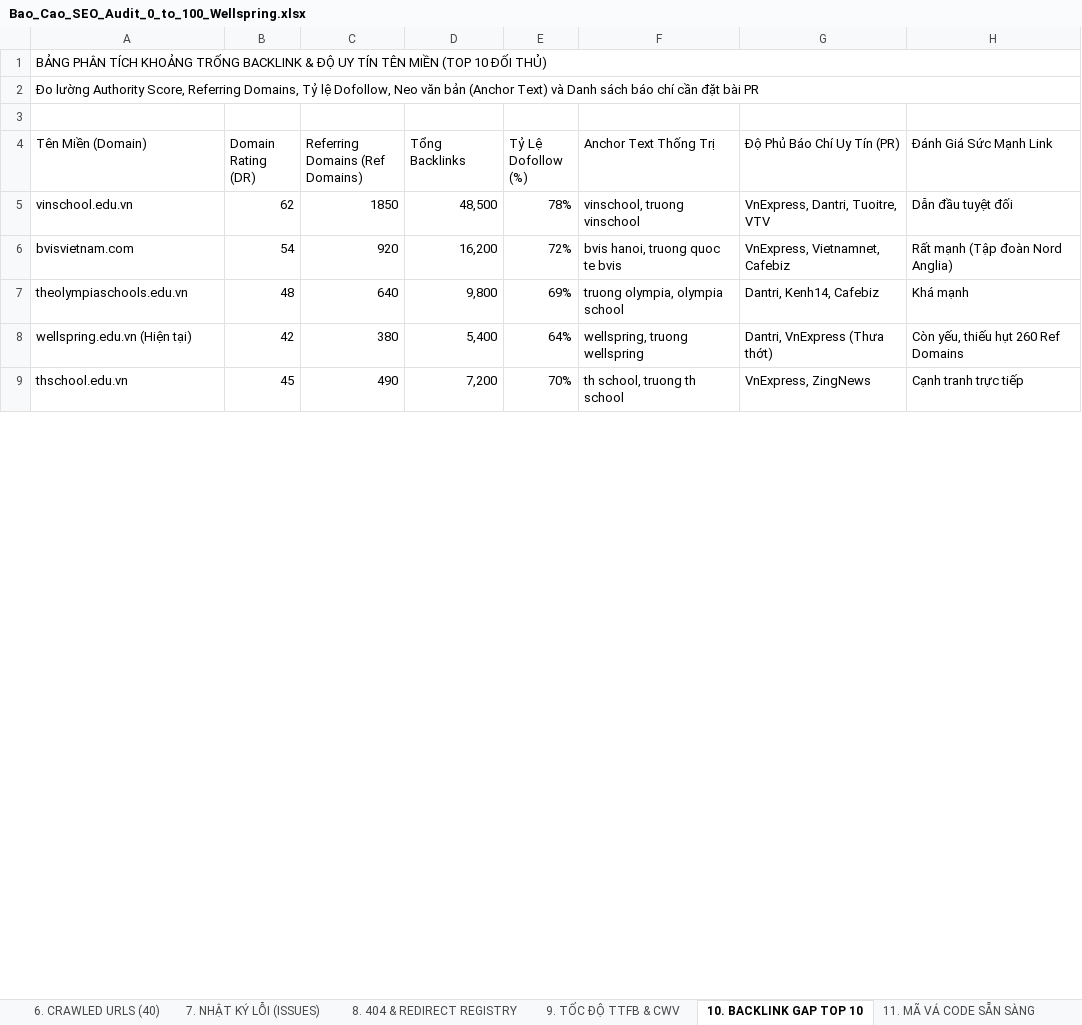
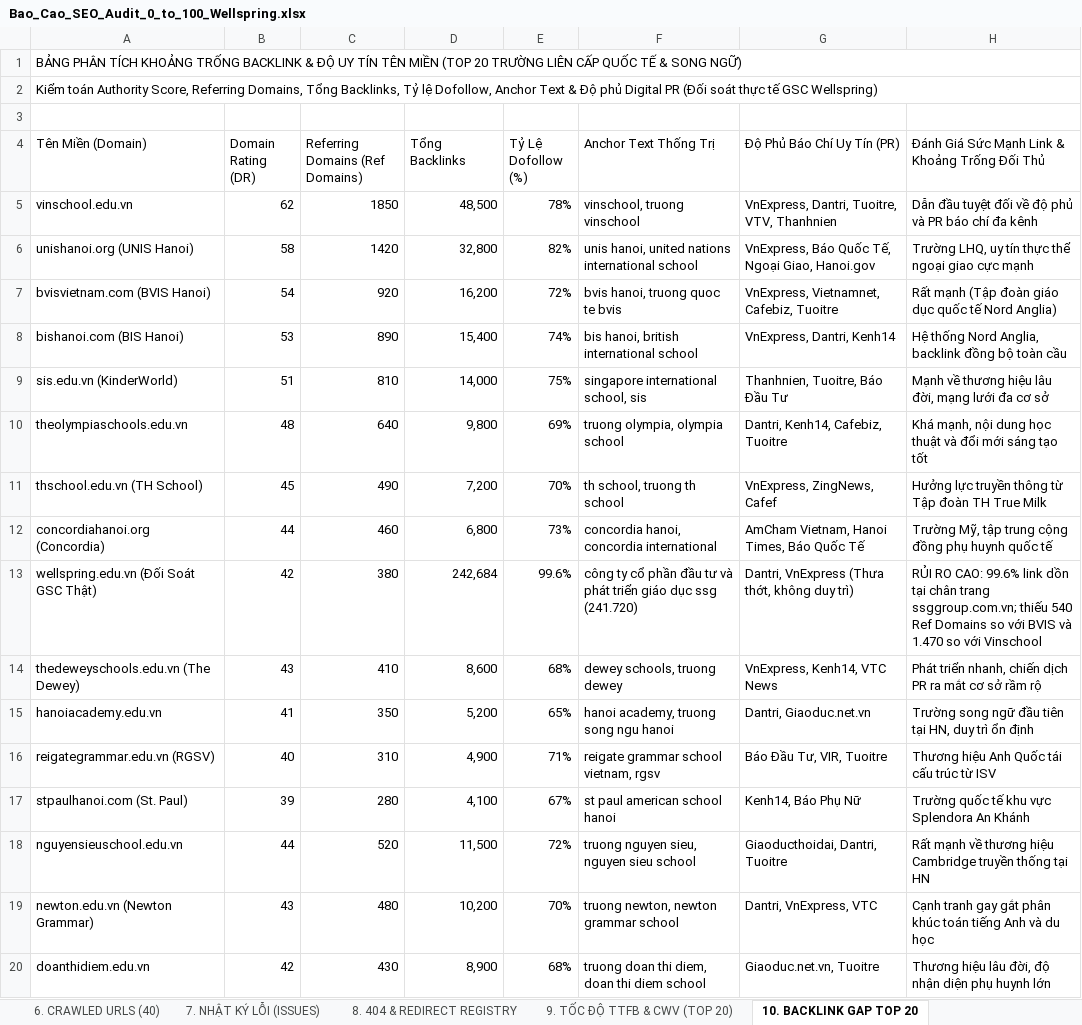
Before and after one commit to huyhung-Martech/C-ng-c-SEO-web, an Excel workbook: Bao_Cao_SEO_Audit_0_to_100_Wellspring.xlsx, sheet 10. BACKLINK GAP TOP 20, drawn as a sheet; only a part is shown; values as stored, in another font and other column widths than the file's, no cell formats; removed rows and columns are numbered as before the commit, all else as after; the diff covers the shown part only; the diff names each change by its address in the sheet, - before the commit and + after, or states it on an @@ line.

```diff
--- a/Bao_Cao_SEO_Audit_0_to_100_Wellspring.xlsx (sheet 10. BACKLINK GAP TOP 20)
+++ b/Bao_Cao_SEO_Audit_0_to_100_Wellspring.xlsx (sheet 10. BACKLINK GAP TOP 20)
-sheet tab: 9. TỐC ĐỘ TTFB & CWV
+sheet tab: 9. TỐC ĐỘ TTFB & CWV (TOP 20)
-sheet tab: 10. BACKLINK GAP TOP 10
+sheet tab: 10. BACKLINK GAP TOP 20
-A1 (Tên Miền (Domain)): …MIỀN (TOP 10 ĐỐI THỦ)
+A1 (Tên Miền (Domain)): …MIỀN (TOP 20 TRƯỜNG LIÊN CẤP QUỐC TẾ & SONG NGỮ)
-A2 (Tên Miền (Domain)): Đo lường Authority Score, Referring Domains, Tỷ lệ Dofollow, Neo văn bản (Anchor Text) và Danh sách báo chí cần đặt bài PR
+A2 (Tên Miền (Domain)): Kiểm toán Authority Score, Referring Domains, Tổng Backlinks, Tỷ lệ Dofollow, Anchor Text & Độ phủ Digital PR (Đối soát thực tế GSC Wellspring)
-H4: Đánh Giá Sức Mạnh Link
+H4: Đánh Giá Sức Mạnh Link & Khoảng Trống Đối Thủ
-G5 (Độ Phủ Báo Chí Uy Tín (PR)): VnExpress, Dantri, Tuoitre, VTV
+G5 (Độ Phủ Báo Chí Uy Tín (PR)): VnExpress, Dantri, Tuoitre, VTV, Thanhnien
-H5: Dẫn đầu tuyệt đối
+H5: Dẫn đầu tuyệt đối về độ phủ và PR báo chí đa kênh
+row 6: unishanoi.org (UNIS Hanoi) | 58 | 1420 | 32,800 | 82% | unis hanoi, united nations international school | VnExpress, Báo Quốc Tế, Ngoại Giao, Hanoi.gov | Trường LHQ, uy tín thực thể ngoại giao cực mạnh
-A7 (Tên Miền (Domain)): bvisvietnam.com
+A7 (Tên Miền (Domain)): bvisvietnam.com (BVIS Hanoi)
-G7 (Độ Phủ Báo Chí Uy Tín (PR)): VnExpress, Vietnamnet, Cafebiz
+G7 (Độ Phủ Báo Chí Uy Tín (PR)): VnExpress, Vietnamnet, Cafebiz, Tuoitre
-H7: Rất mạnh (Tập đoàn Nord Anglia)
+H7: Rất mạnh (Tập đoàn giáo dục quốc tế Nord Anglia)
+row 8: bishanoi.com (BIS Hanoi) | 53 | 890 | 15,400 | 74% | bis hanoi, british international school | VnExpress, Dantri, Kenh14 | Hệ thống Nord Anglia, backlink đồng bộ toàn cầu
+row 9: sis.edu.vn (KinderWorld) | 51 | 810 | 14,000 | 75% | singapore international school, sis | Thanhnien, Tuoitre, Báo Đầu Tư | Mạnh về thương hiệu lâu đời, mạng lưới đa cơ sở
-G10 (Độ Phủ Báo Chí Uy Tín (PR)): Dantri, Kenh14, Cafebiz
+G10 (Độ Phủ Báo Chí Uy Tín (PR)): Dantri, Kenh14, Cafebiz, Tuoitre
-H10: Khá mạnh
+H10: Khá mạnh, nội dung học thuật và đổi mới sáng tạo tốt
-row 8: wellspring.edu.vn (Hiện tại) | 42 | 380 | 5,400 | 64% | wellspring, truong wellspring | Dantri, VnExpress (Thưa thớt) | Còn yếu, thiếu hụt 260 Ref Domains
-A11 (Tên Miền (Domain)): thschool.edu.vn
+A11 (Tên Miền (Domain)): thschool.edu.vn (TH School)
-G11 (Độ Phủ Báo Chí Uy Tín (PR)): VnExpress, ZingNews
+G11 (Độ Phủ Báo Chí Uy Tín (PR)): VnExpress, ZingNews, Cafef
-H11: Cạnh tranh trực tiếp
+H11: Hưởng lực truyền thông từ Tập đoàn TH True Milk
+row 12: concordiahanoi.org (Concordia) | 44 | 460 | 6,800 | 73% | concordia hanoi, concordia international | AmCham Vietnam, Hanoi Times, Báo Quốc Tế | Trường Mỹ, tập trung cộng đồng phụ huynh quốc tế
+row 13: wellspring.edu.vn (Đối Soát GSC Thật) | 42 | 380 | 242,684 | 99.6% | công ty cổ phần đầu tư và phát triển giáo dục ssg (241.720) | Dantri, VnExpress (Thưa thớt, không duy trì) | RỦI RO CAO: 99.6% link dồn tại chân trang ssggroup.com.vn; thiếu 540 Ref Domains so với BVIS và 1.470 so với Vinschool
+row 14: thedeweyschools.edu.vn (The Dewey) | 43 | 410 | 8,600 | 68% | dewey schools, truong dewey | VnExpress, Kenh14, VTC News | Phát triển nhanh, chiến dịch PR ra mắt cơ sở rầm rộ
+row 15: hanoiacademy.edu.vn | 41 | 350 | 5,200 | 65% | hanoi academy, truong song ngu hanoi | Dantri, Giaoduc.net.vn | Trường song ngữ đầu tiên tại HN, duy trì ổn định
+row 16: reigategrammar.edu.vn (RGSV) | 40 | 310 | 4,900 | 71% | reigate grammar school vietnam, rgsv | Báo Đầu Tư, VIR, Tuoitre | Thương hiệu Anh Quốc tái cấu trúc từ ISV
+row 17: stpaulhanoi.com (St. Paul) | 39 | 280 | 4,100 | 67% | st paul american school hanoi | Kenh14, Báo Phụ Nữ | Trường quốc tế khu vực Splendora An Khánh
+row 18: nguyensieuschool.edu.vn | 44 | 520 | 11,500 | 72% | truong nguyen sieu, nguyen sieu school | Giaoducthoidai, Dantri, Tuoitre | Rất mạnh về thương hiệu Cambridge truyền thống tại HN
+row 19: newton.edu.vn (Newton Grammar) | 43 | 480 | 10,200 | 70% | truong newton, newton grammar school | Dantri, VnExpress, VTC | Cạnh tranh gay gắt phân khúc toán tiếng Anh và du học
+row 20: doanthidiem.edu.vn | 42 | 430 | 8,900 | 68% | truong doan thi diem, doan thi diem school | Giaoduc.net.vn, Tuoitre | Thương hiệu lâu đời, độ nhận diện phụ huynh lớn
```
Also changed, not shown: 9 added rows and 8 edited cells elsewhere in this sheet, sheet 8. 404 & REDIRECT REGISTRY, sheet 2. HIỂN THỊ TRÊN AI SEARCH, sheet 9. TỐC ĐỘ TTFB & CWV (TOP 20), sheet 11. HIỆU SUẤT GSC & AI, sheet 3. TOPIC CLUSTERS & PILLARS, sheet 0. CHIẾN LƯỢC & KPI, 3 more sheets, other sheet tabs, cell formats, charts or pictures, 2 other files.
